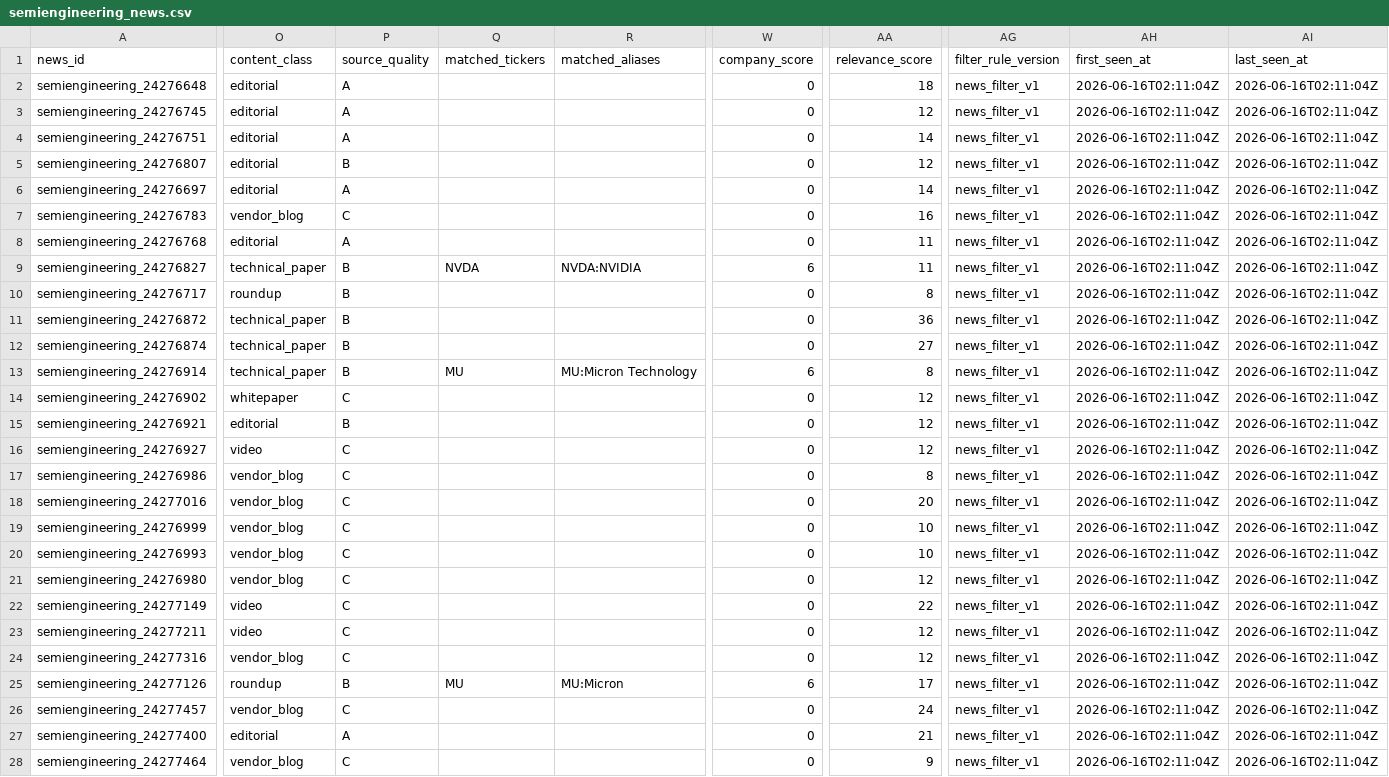
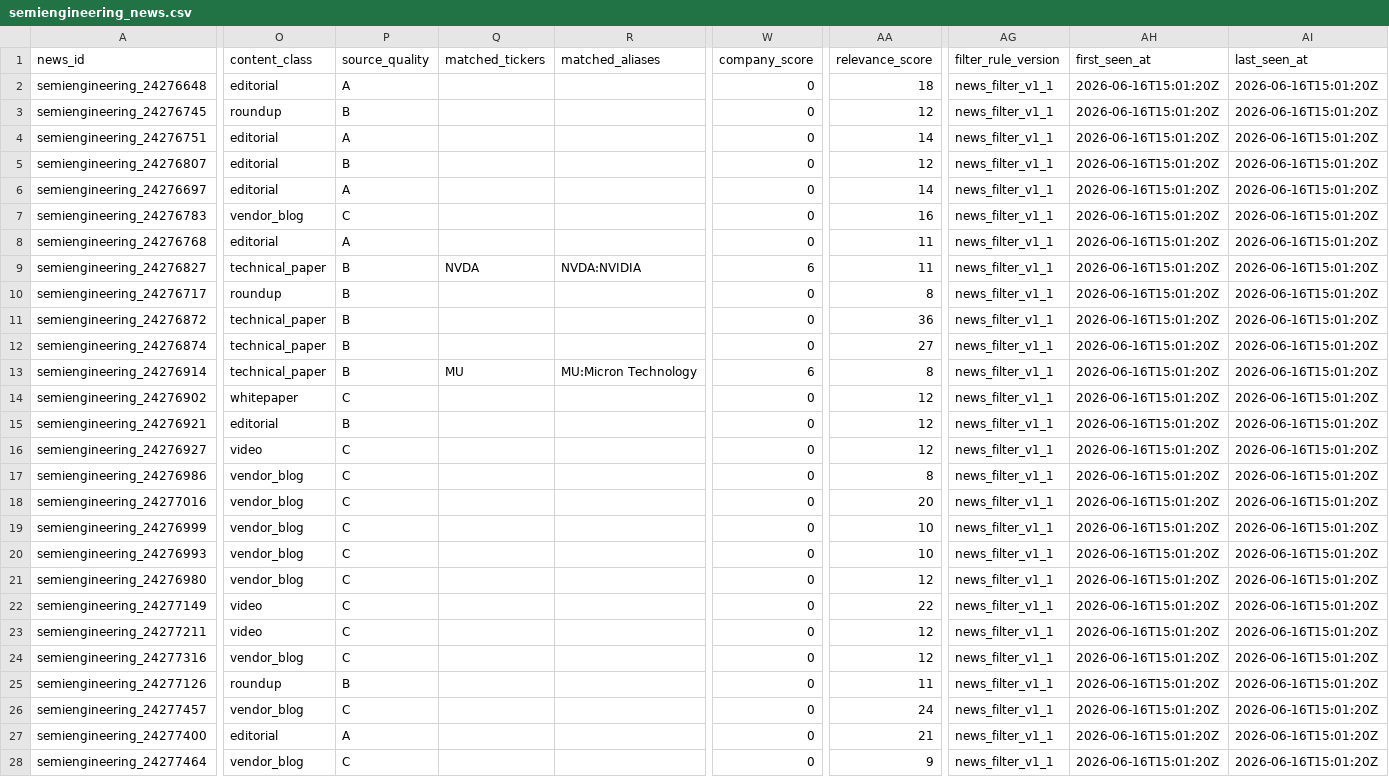
Before and after one commit to GhcFrank/investment-os, a CSV file: data/news/semiengineering_news.csv, drawn as a sheet; only a part is shown, gaps mark what is left out; the diff covers the shown part only; the diff names each change by its address in the sheet, - before the commit and + after, or states it on an @@ line.

```diff
--- a/data/news/semiengineering_news.csv
+++ b/data/news/semiengineering_news.csv
-AG2:AG28 (filter_rule_version): news_filter_v1
+AG2:AG28 (filter_rule_version): news_filter_v1_1
-AH2:AH28 (first_seen_at): 2026-06-16T02:11:04Z
+AH2:AH28 (first_seen_at): 2026-06-16T15:01:20Z
-AI2:AI28 (last_seen_at): 2026-06-16T02:11:04Z
+AI2:AI28 (last_seen_at): 2026-06-16T15:01:20Z
-O3 (content_class): editorial
+O3 (content_class): roundup
-P3 (source_quality): A
+P3 (source_quality): B
-Q25 (matched_tickers): MU
+Q25 (matched_tickers): (empty)
-R25 (matched_aliases): MU:Micron
+R25 (matched_aliases): (empty)
-W25 (company_score): 6
+W25 (company_score): 0
-AA25 (relevance_score): 17
+AA25 (relevance_score): 11
```
Also changed, not shown: 19 edited cells elsewhere in this file, data/news/news_fetch_log.csv, data/news/news_rejected_log.csv, 2 other files.
